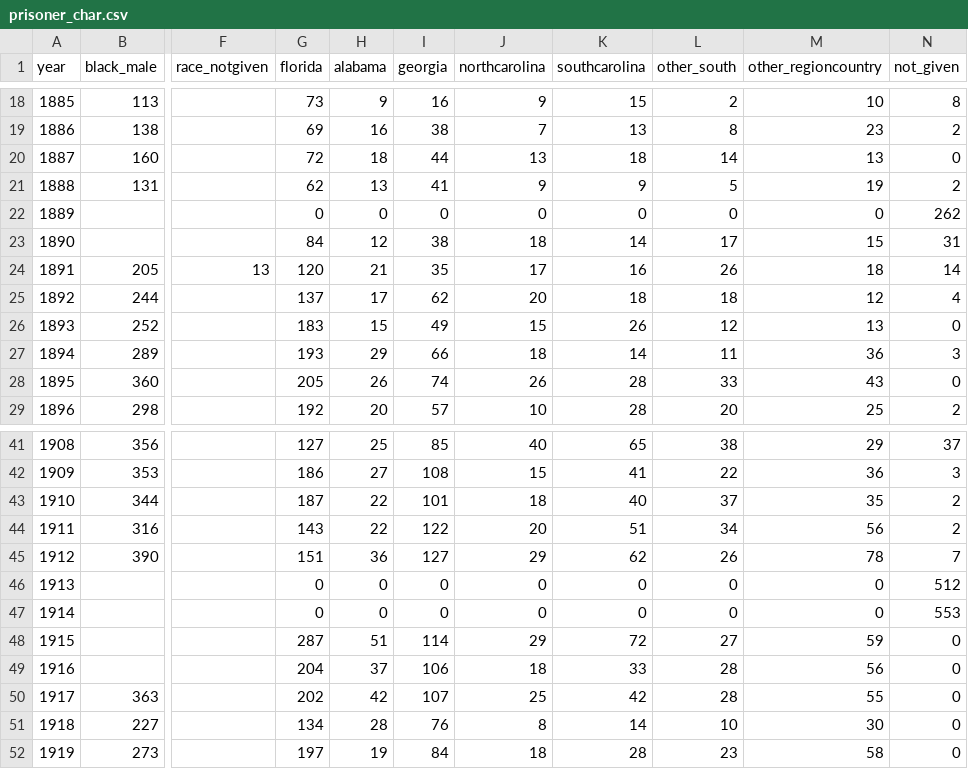
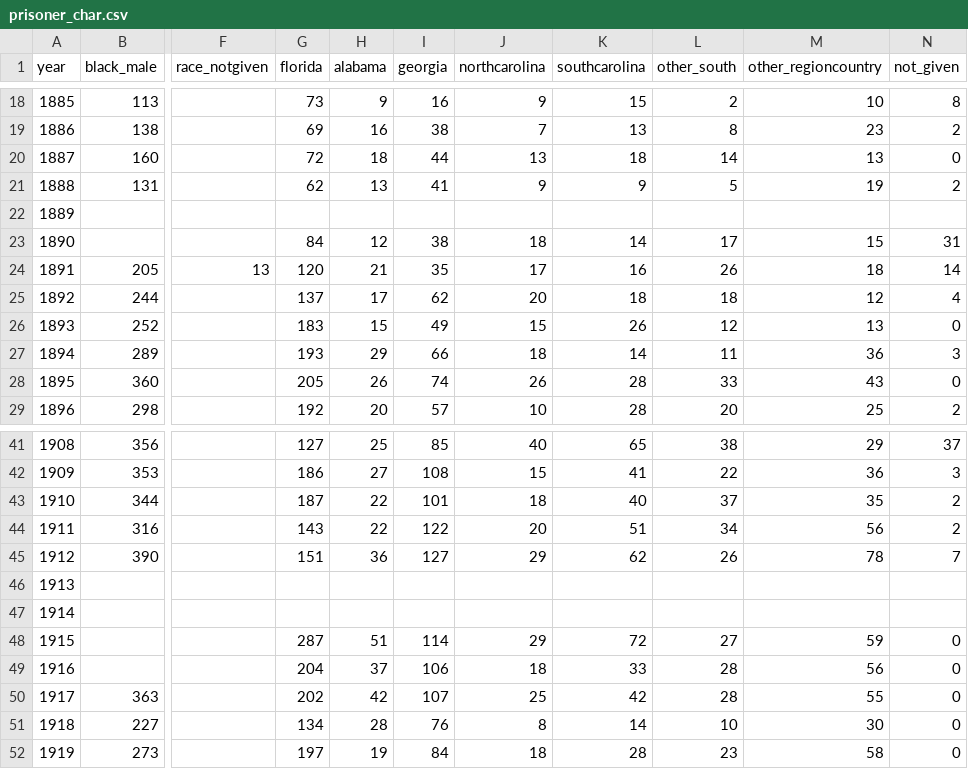
Before and after one commit to ConnorDonegan/convict-leasing, a CSV file: data/prisoner_char.csv, drawn as a sheet; only a part is shown, gaps mark what is left out; the diff names each change by its address in the sheet, - before the commit and + after, or states it on an @@ line.

```diff
--- a/data/prisoner_char.csv
+++ b/data/prisoner_char.csv
-G22 (florida): 0
+G22 (florida): (empty)
-H22 (alabama): 0
+H22 (alabama): (empty)
-I22 (georgia): 0
+I22 (georgia): (empty)
-J22 (northcarolina): 0
+J22 (northcarolina): (empty)
-K22 (southcarolina): 0
+K22 (southcarolina): (empty)
-L22 (other_south): 0
+L22 (other_south): (empty)
-M22 (other_regioncountry): 0
+M22 (other_regioncountry): (empty)
-N22 (not_given): 262
+N22 (not_given): (empty)
-G46:G47 (florida): 0
+G46:G47 (florida): (empty)
-H46:H47 (alabama): 0
+H46:H47 (alabama): (empty)
-I46:I47 (georgia): 0
+I46:I47 (georgia): (empty)
-J46:J47 (northcarolina): 0
+J46:J47 (northcarolina): (empty)
-K46:K47 (southcarolina): 0
+K46:K47 (southcarolina): (empty)
-L46:L47 (other_south): 0
+L46:L47 (other_south): (empty)
-M46:M47 (other_regioncountry): 0
+M46:M47 (other_regioncountry): (empty)
-N46 (not_given): 512
+N46 (not_given): (empty)
-N47 (not_given): 553
+N47 (not_given): (empty)
```
Also changed, not shown: 6 other files.
